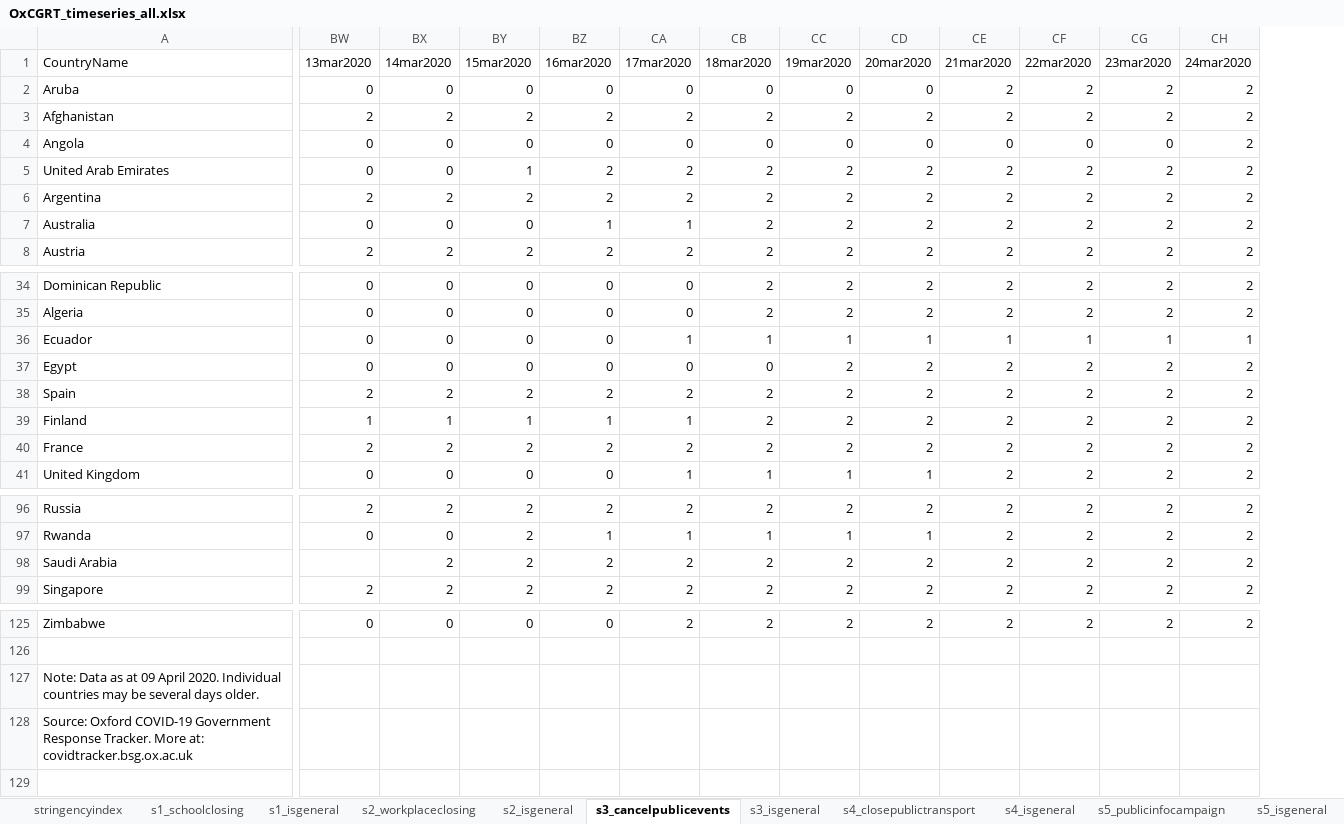
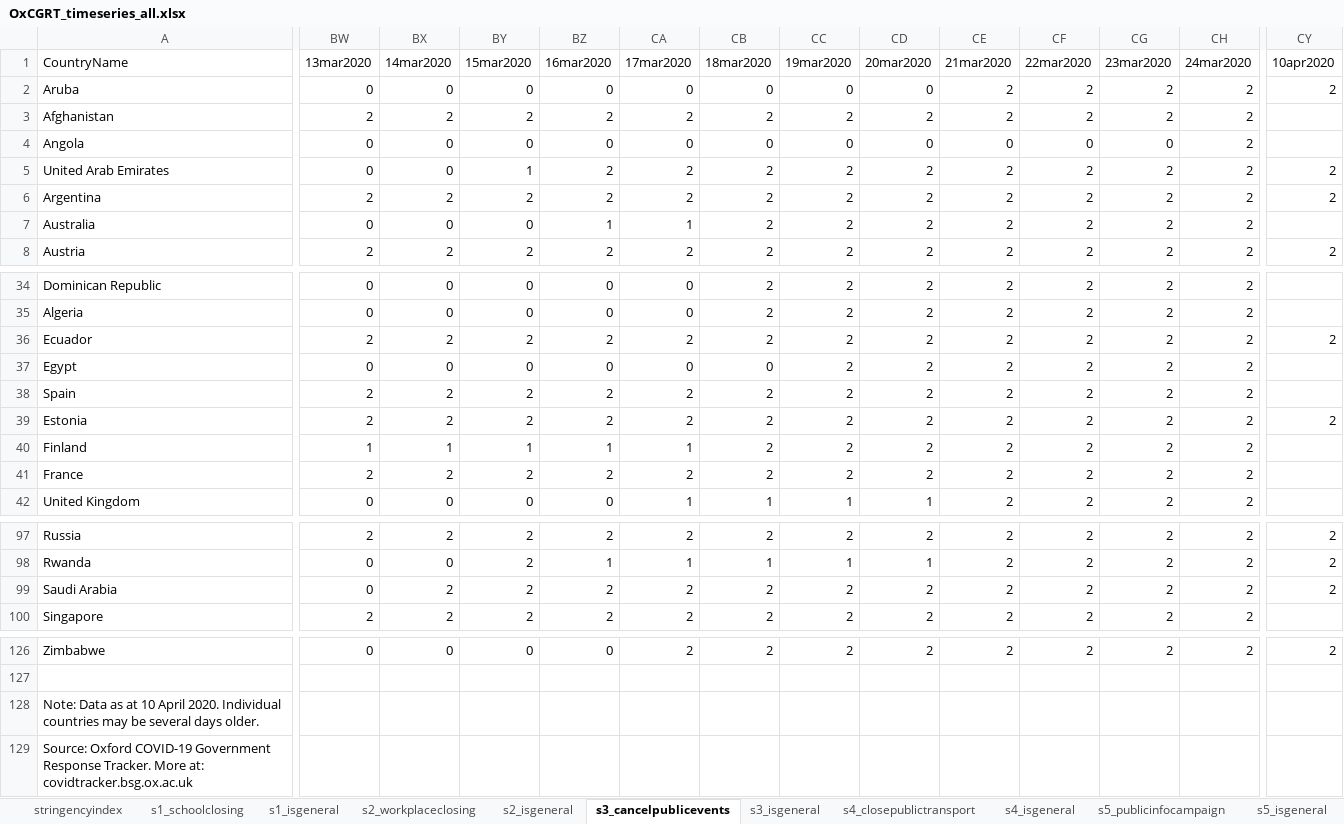
Before and after one commit to OxCGRT/covid-policy-tracker, an Excel workbook: data/timeseries/OxCGRT_timeseries_all.xlsx, sheet s3_cancelpublicevents, drawn as a sheet; only a part is shown, gaps mark what is left out; values as stored, in another font and other column widths than the file's, no borders; addresses are those after the commit; rows hold the shown columns only; the diff covers the shown part only; the diff names each change by its address in the sheet, - before the commit and + after, or states it on an @@ line.

```diff
--- a/data/timeseries/OxCGRT_timeseries_all.xlsx (sheet s3_cancelpublicevents)
+++ b/data/timeseries/OxCGRT_timeseries_all.xlsx (sheet s3_cancelpublicevents)
+column CY (10apr2020), rows 2-8: 2 |  |  | 2 | 2 |  | 2; row 36: 2; rows 97-99: all 2; row 126: 2
-BW36 (13mar2020): 0
+BW36 (13mar2020): 2
-BX36 (14mar2020): 0
+BX36 (14mar2020): 2
-BY36 (15mar2020): 0
+BY36 (15mar2020): 2
-BZ36 (16mar2020): 0
+BZ36 (16mar2020): 2
-CA36 (17mar2020): 1
+CA36 (17mar2020): 2
-CB36 (18mar2020): 1
+CB36 (18mar2020): 2
-CC36 (19mar2020): 1
+CC36 (19mar2020): 2
-CD36 (20mar2020): 1
+CD36 (20mar2020): 2
-CE36 (21mar2020): 1
+CE36 (21mar2020): 2
-CF36 (22mar2020): 1
+CF36 (22mar2020): 2
-CG36 (23mar2020): 1
+CG36 (23mar2020): 2
-CH36 (24mar2020): 1
+CH36 (24mar2020): 2
+row 39: Estonia | 2 | 2 | 2 | 2 | 2 | 2 | 2 | 2 | 2 | 2 | 2 | 2 | 2
-BW99 (13mar2020): (empty)
+BW99 (13mar2020): 0
-A128 (CountryName): …as at 09 April 2020.…
+A128 (CountryName): …as at 10 April 2020.…
```
Also changed, not shown: 87 edited cells elsewhere in this sheet, sheet s12_testingframework, sheet s13_contacttracing, sheet s1_schoolclosing, sheet stringencyindex, sheet s4_closepublictransport, sheet s6_domestictravel, 11 more sheets, 21 other files.
